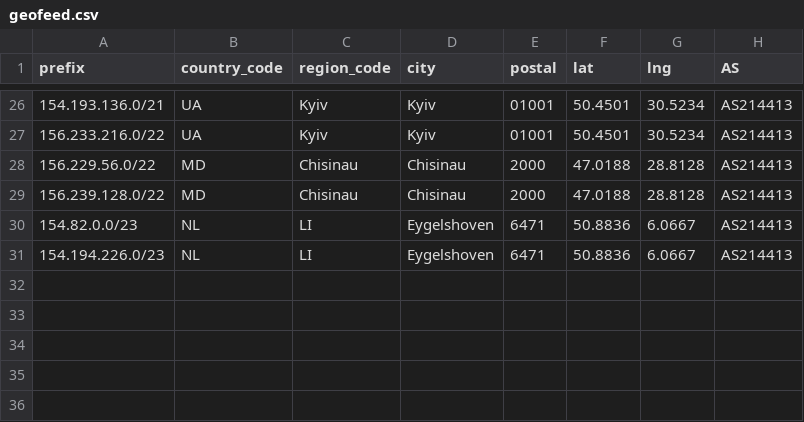
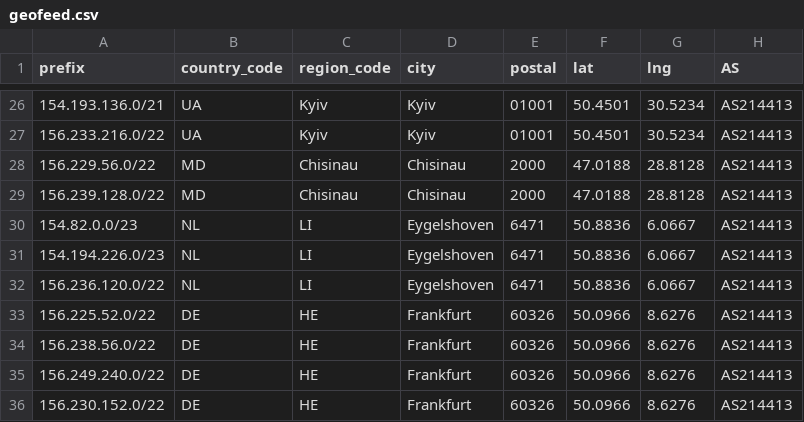
Before and after one commit to SecureLinkNetworks/geofeed, a CSV file: geofeed.csv, drawn as a sheet; only a part is shown, gaps mark what is left out.

Commit message:
Update geofeed.csv

```diff
--- a/geofeed.csv
+++ b/geofeed.csv
@@ -31 +31,6 @@ prefix,country_code,region_code,city,postal,lat,lng,AS
 154.194.226.0/23,NL,LI,Eygelshoven,6471,50.8836,6.0667,AS214413
+156.236.120.0/22,NL,LI,Eygelshoven,6471,50.8836,6.0667,AS214413
+156.225.52.0/22,DE,HE,Frankfurt,60326,50.0966,8.6276,AS214413
+156.238.56.0/22,DE,HE,Frankfurt,60326,50.0966,8.6276,AS214413
+156.249.240.0/22,DE,HE,Frankfurt,60326,50.0966,8.6276,AS214413
+156.230.152.0/22,DE,HE,Frankfurt,60326,50.0966,8.6276,AS214413
```
